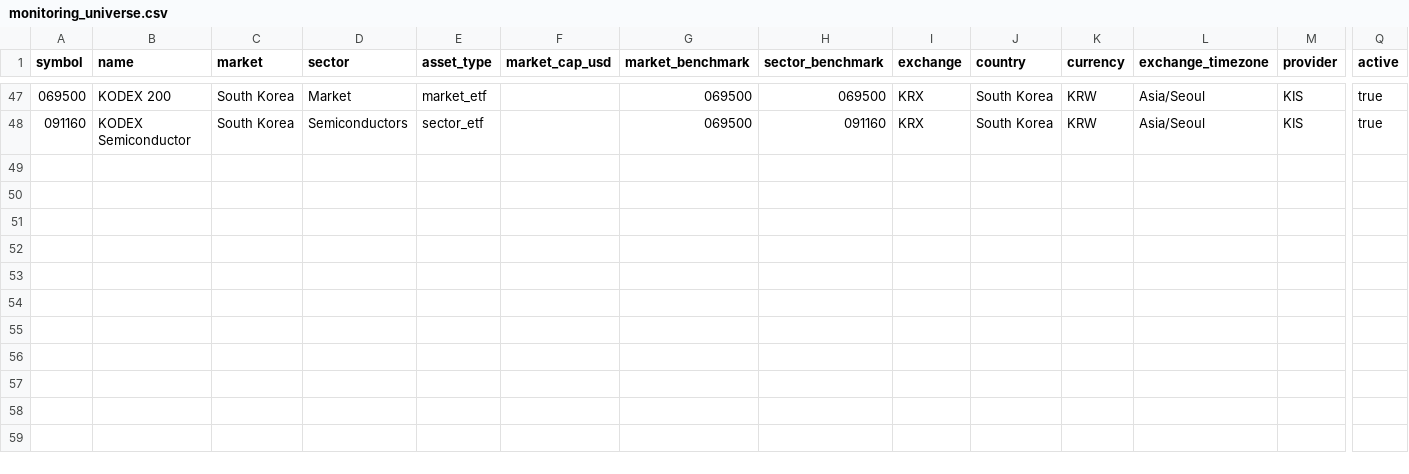
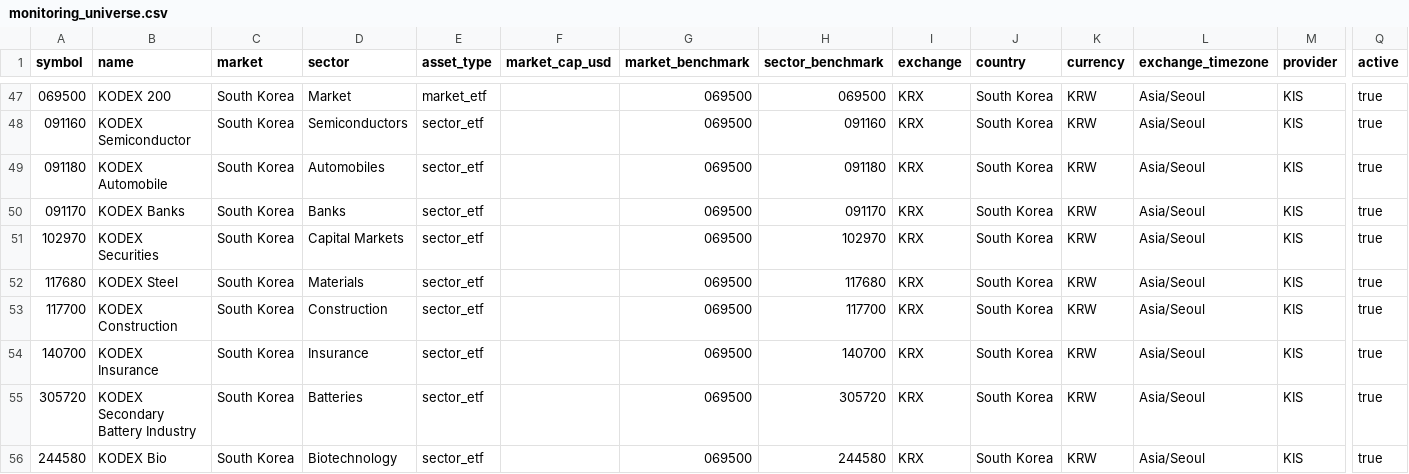
Before and after one commit to wonbosong-arch/global-stage-radar, a CSV file: data/monitoring_universe.csv, drawn as a sheet; only a part is shown, gaps mark what is left out; rows hold the shown columns only; the diff names each change by its address in the sheet, - before the commit and + after, or states it on an @@ line.

Commit message:
Expand Korean sector ETF coverage

```diff
--- a/data/monitoring_universe.csv
+++ b/data/monitoring_universe.csv
+row 49: 091180 | KODEX Automobile | South Korea | Automobiles | sector_etf |  | 069500 | 091180 | KRX | South Korea | KRW | Asia/Seoul | KIS | true
+row 50: 091170 | KODEX Banks | South Korea | Banks | sector_etf |  | 069500 | 091170 | KRX | South Korea | KRW | Asia/Seoul | KIS | true
+row 51: 102970 | KODEX Securities | South Korea | Capital Markets | sector_etf |  | 069500 | 102970 | KRX | South Korea | KRW | Asia/Seoul | KIS | true
+row 52: 117680 | KODEX Steel | South Korea | Materials | sector_etf |  | 069500 | 117680 | KRX | South Korea | KRW | Asia/Seoul | KIS | true
+row 53: 117700 | KODEX Construction | South Korea | Construction | sector_etf |  | 069500 | 117700 | KRX | South Korea | KRW | Asia/Seoul | KIS | true
+row 54: 140700 | KODEX Insurance | South Korea | Insurance | sector_etf |  | 069500 | 140700 | KRX | South Korea | KRW | Asia/Seoul | KIS | true
+row 55: 305720 | KODEX Secondary Battery Industry | South Korea | Batteries | sector_etf |  | 069500 | 305720 | KRX | South Korea | KRW | Asia/Seoul | KIS | true
+row 56: 244580 | KODEX Bio | South Korea | Biotechnology | sector_etf |  | 069500 | 244580 | KRX | South Korea | KRW | Asia/Seoul | KIS | true
```
